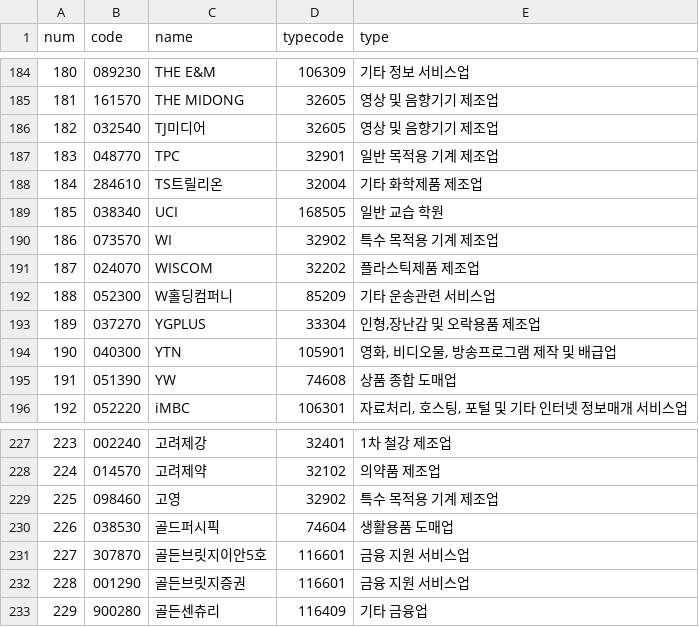
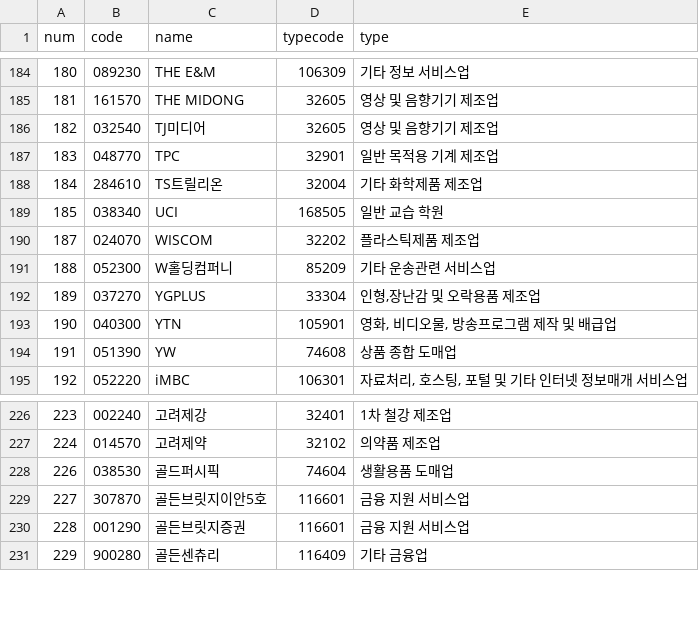
Before and after one commit to taes-k/stock_analysis, a CSV file: crawler/morpheme/listedCompanyList.csv, drawn as a sheet; only a part is shown, gaps mark what is left out.

Commit message:
data update

```diff
--- a/crawler/morpheme/listedCompanyList.csv
+++ b/crawler/morpheme/listedCompanyList.csv
@@ -189,3 +189,2 @@ num,code,name,typecode,type
 185,038340,UCI,168505,일반 교습 학원
-186,073570,WI,32902,특수 목적용 기계 제조업
 187,024070,WISCOM,32202,플라스틱제품 제조업
@@ -228,3 +227,2 @@ num,code,name,typecode,type
 224,014570,고려제약,32102,의약품 제조업
-225,098460,고영,32902,특수 목적용 기계 제조업
 226,038530,골드퍼시픽,74604,생활용품 도매업
```
Also changed, not shown: 5 other files.
